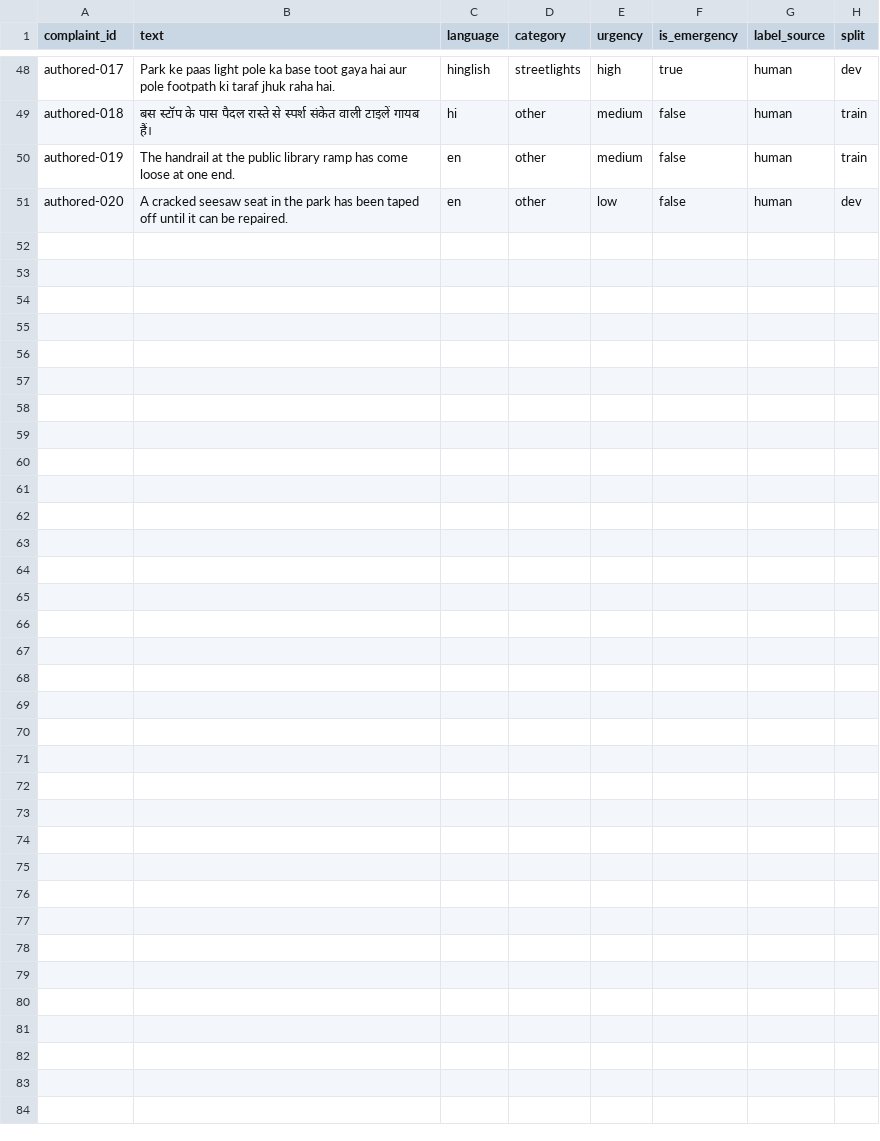
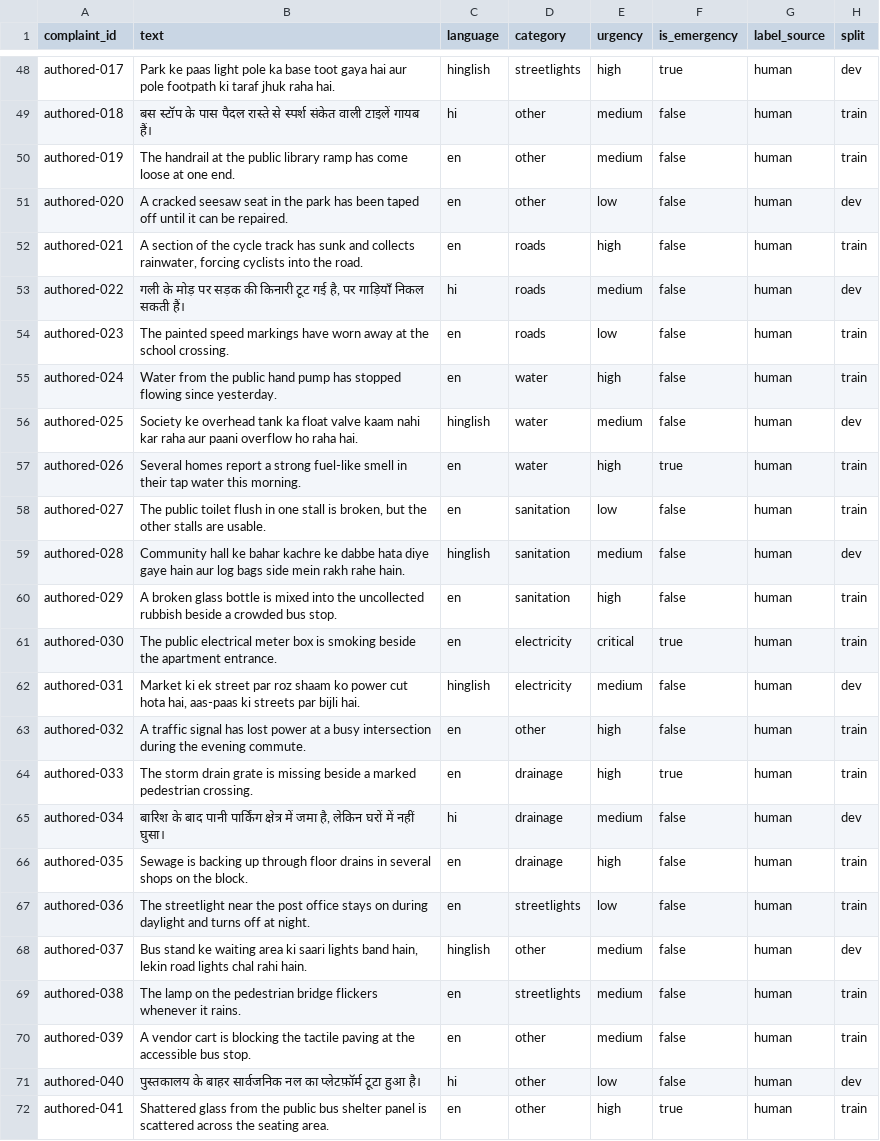
Before and after one commit to Sahil-xharsh/CivicLens, a CSV file: data/interim/complaints.csv, drawn as a sheet; only a part is shown, gaps mark what is left out; the diff names each change by its address in the sheet, - before the commit and + after, or states it on an @@ line.

Commit message:
Added new complaints, provenance entries and implement dataset validation script

```diff
--- a/data/interim/complaints.csv
+++ b/data/interim/complaints.csv
+row 52: authored-021 | A section of the cycle track has sunk and collects rainwater, forcing cyclists into the road. | en | roads | high | false | human | train
+row 53: authored-022 | गली के मोड़ पर सड़क की किनारी टूट गई है, पर गाड़ियाँ निकल सकती हैं। | hi | roads | medium | false | human | dev
+row 54: authored-023 | The painted speed markings have worn away at the school crossing. | en | roads | low | false | human | train
+row 55: authored-024 | Water from the public hand pump has stopped flowing since yesterday. | en | water | high | false | human | train
+row 56: authored-025 | Society ke overhead tank ka float valve kaam nahi kar raha aur paani overflow ho raha hai. | hinglish | water | medium | false | human | dev
+row 57: authored-026 | Several homes report a strong fuel-like smell in their tap water this morning. | en | water | high | true | human | train
+row 58: authored-027 | The public toilet flush in one stall is broken, but the other stalls are usable. | en | sanitation | low | false | human | train
+row 59: authored-028 | Community hall ke bahar kachre ke dabbe hata diye gaye hain aur log bags side mein rakh rahe hain. | hinglish | sanitation | medium | false | human | dev
+row 60: authored-029 | A broken glass bottle is mixed into the uncollected rubbish beside a crowded bus stop. | en | sanitation | high | false | human | train
+row 61: authored-030 | The public electrical meter box is smoking beside the apartment entrance. | en | electricity | critical | true | human | train
+row 62: authored-031 | Market ki ek street par roz shaam ko power cut hota hai, aas-paas ki streets par bijli hai. | hinglish | electricity | medium | false | human | dev
+row 63: authored-032 | A traffic signal has lost power at a busy intersection during the evening commute. | en | other | high | false | human | train
+row 64: authored-033 | The storm drain grate is missing beside a marked pedestrian crossing. | en | drainage | high | true | human | train
+row 65: authored-034 | बारिश के बाद पानी पार्किंग क्षेत्र में जमा है, लेकिन घरों में नहीं घुसा। | hi | drainage | medium | false | human | dev
+row 66: authored-035 | Sewage is backing up through floor drains in several shops on the block. | en | drainage | high | false | human | train
+row 67: authored-036 | The streetlight near the post office stays on during daylight and turns off at night. | en | streetlights | low | false | human | train
+row 68: authored-037 | Bus stand ke waiting area ki saari lights band hain, lekin road lights chal rahi hain. | hinglish | other | medium | false | human | dev
+row 69: authored-038 | The lamp on the pedestrian bridge flickers whenever it rains. | en | streetlights | medium | false | human | train
+row 70: authored-039 | A vendor cart is blocking the tactile paving at the accessible bus stop. | en | other | medium | false | human | train
+row 71: authored-040 | पुस्तकालय के बाहर सार्वजनिक नल का प्लेटफ़ॉर्म टूटा हुआ है। | hi | other | low | false | human | dev
+row 72: authored-041 | Shattered glass from the public bus shelter panel is scattered across the seating area. | en | other | high | true | human | train
```
Also changed, not shown: data/interim/provenance.csv, 5 other files.
